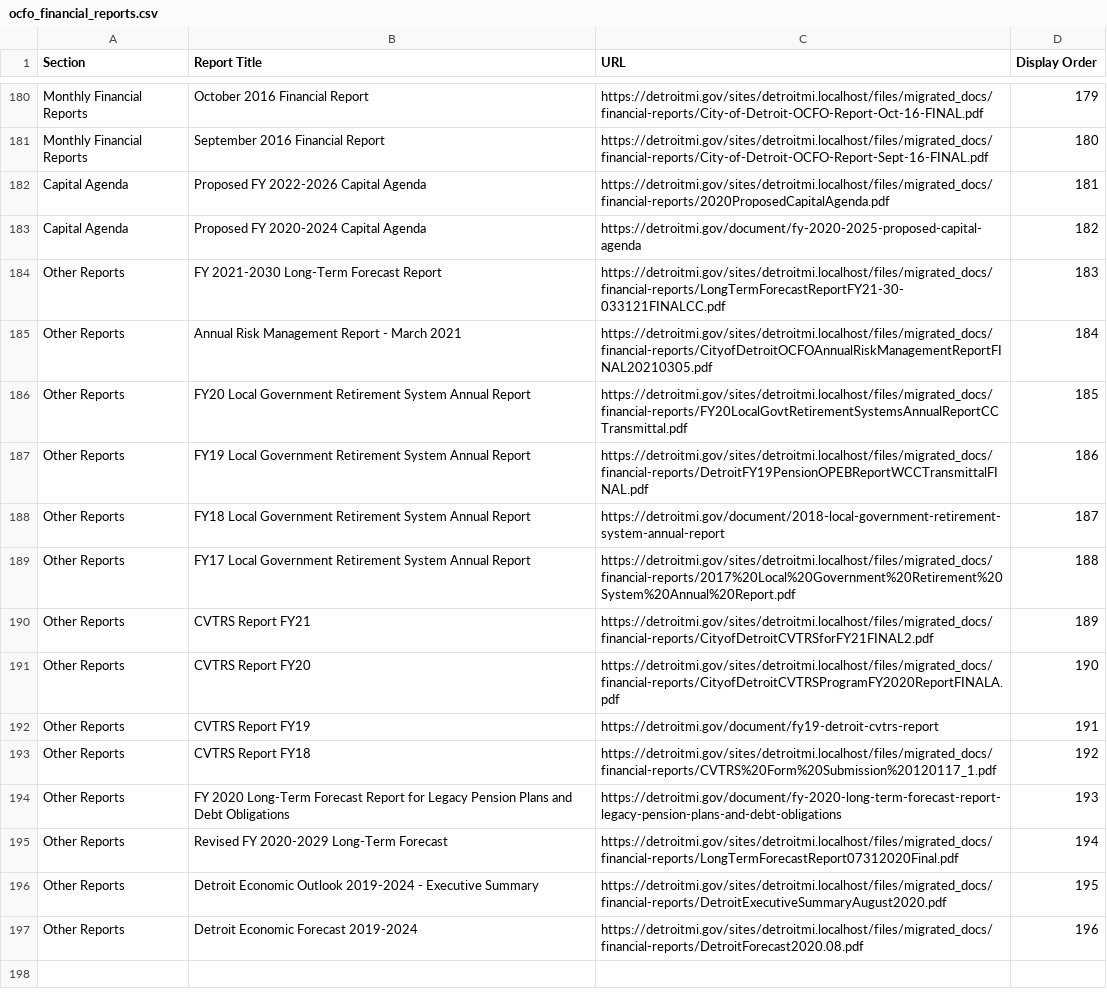
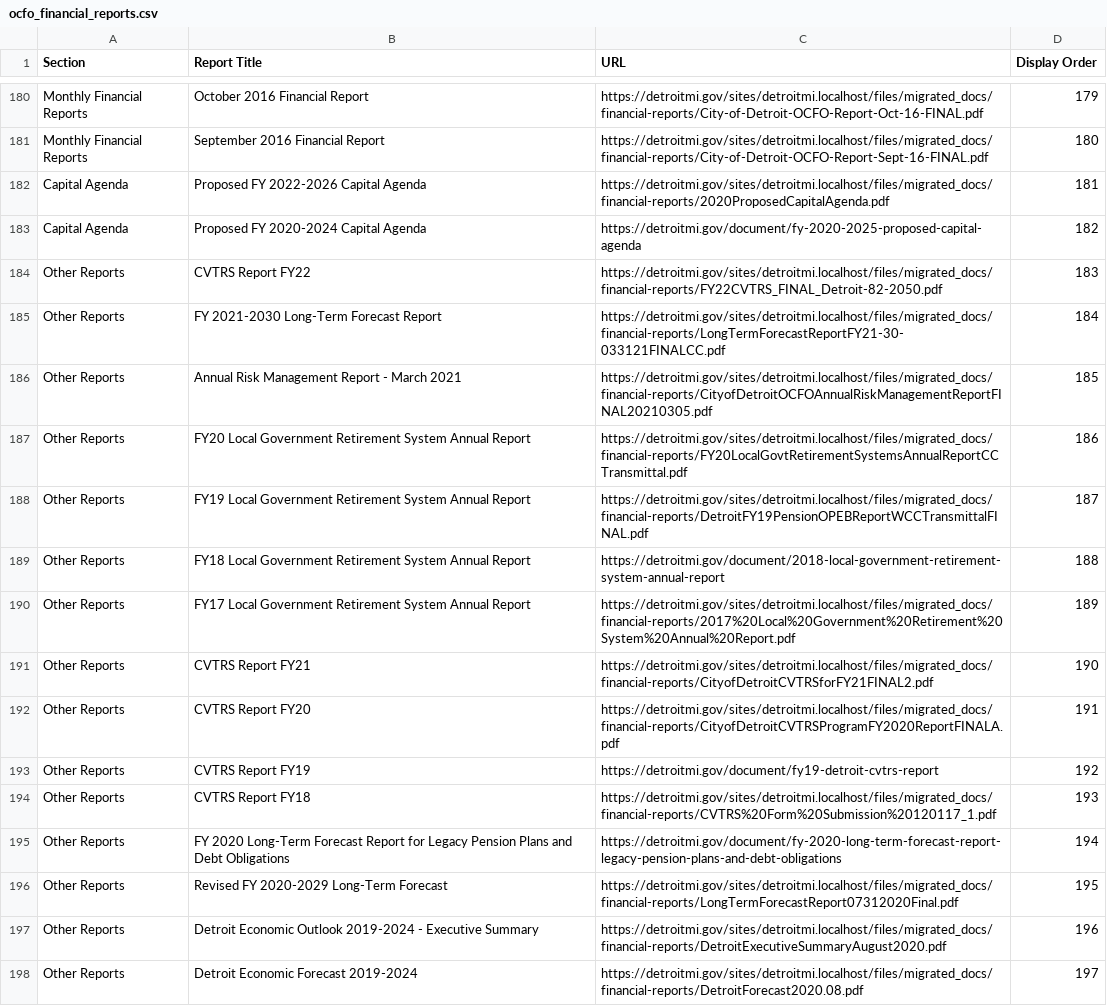
Before and after one commit to CityOfDetroit/website_scripts, a CSV file: automated_web_pages/ocfo_financial_reports.csv, drawn as a sheet; only a part is shown, gaps mark what is left out.

Commit message:
Add latest OCFO 'other report'

```diff
--- a/automated_web_pages/ocfo_financial_reports.csv
+++ b/automated_web_pages/ocfo_financial_reports.csv
@@ -183,15 +183,16 @@ Capital Agenda,Proposed FY 2022-2026 Capital Agenda,https://detroitmi.gov/sites/
 Capital Agenda,Proposed FY 2020-2024 Capital Agenda,https://detroitmi.gov/document/fy-2020-2025-proposed-capital-agenda,182
-Other Reports,FY 2021-2030 Long-Term Forecast Report,https://detroitmi.gov/sites/detroitmi.localhost/files/migrated_docs/financial-reports/LongTermForecastReportFY21-30-033121FINALCC.pdf,183
-Other Reports,Annual Risk Management Report - March 2021,https://detroitmi.gov/sites/detroitmi.localhost/files/migrated_docs/financial-reports/CityofDetroitOCFOAnnualRiskManagementReportFINAL20210305.pdf,184
-Other Reports,FY20 Local Government Retirement System Annual Report,https://detroitmi.gov/sites/detroitmi.localhost/files/migrated_docs/financial-reports/FY20LocalGovtRetirementSystemsAnnualReportCCTransmittal.pdf,185
-Other Reports,FY19 Local Government Retirement System Annual Report,https://detroitmi.gov/sites/detroitmi.localhost/files/migrated_docs/financial-reports/DetroitFY19PensionOPEBReportWCCTransmittalFINAL.pdf,186
-Other Reports,FY18 Local Government Retirement System Annual Report,https://detroitmi.gov/document/2018-local-government-retirement-system-annual-report,187
-Other Reports,FY17 Local Government Retirement System Annual Report,https://detroitmi.gov/sites/detroitmi.localhost/files/migrated_docs/financial-reports/2017%20Local%20Government%20Retirement%20System%20Annual%20Report.pdf,188
-Other Reports,CVTRS Report FY21,https://detroitmi.gov/sites/detroitmi.localhost/files/migrated_docs/financial-reports/CityofDetroitCVTRSforFY21FINAL2.pdf,189
-Other Reports,CVTRS Report FY20,https://detroitmi.gov/sites/detroitmi.localhost/files/migrated_docs/financial-reports/CityofDetroitCVTRSProgramFY2020ReportFINALA.pdf,190
-Other Reports,CVTRS Report FY19,https://detroitmi.gov/document/fy19-detroit-cvtrs-report,191
-Other Reports,CVTRS Report FY18,https://detroitmi.gov/sites/detroitmi.localhost/files/migrated_docs/financial-reports/CVTRS%20Form%20Submission%20120117_1.pdf,192
-Other Reports,FY 2020 Long-Term Forecast Report for Legacy Pension Plans and Debt Obligations,https://detroitmi.gov/document/fy-2020-long-term-forecast-report-legacy-pension-plans-and-debt-obligations,193
-Other Reports,Revised FY 2020-2029 Long-Term Forecast,https://detroitmi.gov/sites/detroitmi.localhost/files/migrated_docs/financial-reports/LongTermForecastReport07312020Final.pdf,194
-Other Reports,Detroit Economic Outlook 2019-2024 - Executive Summary,https://detroitmi.gov/sites/detroitmi.localhost/files/migrated_docs/financial-reports/DetroitExecutiveSummaryAugust2020.pdf,195
-Other Reports,Detroit Economic Forecast 2019-2024,https://detroitmi.gov/sites/detroitmi.localhost/files/migrated_docs/financial-reports/DetroitForecast2020.08.pdf,196
+Other Reports,CVTRS Report FY22,https://detroitmi.gov/sites/detroitmi.localhost/files/migrated_docs/financial-reports/FY22CVTRS_FINAL_Detroit-82-2050.pdf,183
+Other Reports,FY 2021-2030 Long-Term Forecast Report,https://detroitmi.gov/sites/detroitmi.localhost/files/migrated_docs/financial-reports/LongTermForecastReportFY21-30-033121FINALCC.pdf,184
+Other Reports,Annual Risk Management Report - March 2021,https://detroitmi.gov/sites/detroitmi.localhost/files/migrated_docs/financial-reports/CityofDetroitOCFOAnnualRiskManagementReportFINAL20210305.pdf,185
+Other Reports,FY20 Local Government Retirement System Annual Report,https://detroitmi.gov/sites/detroitmi.localhost/files/migrated_docs/financial-reports/FY20LocalGovtRetirementSystemsAnnualReportCCTransmittal.pdf,186
+Other Reports,FY19 Local Government Retirement System Annual Report,https://detroitmi.gov/sites/detroitmi.localhost/files/migrated_docs/financial-reports/DetroitFY19PensionOPEBReportWCCTransmittalFINAL.pdf,187
+Other Reports,FY18 Local Government Retirement System Annual Report,https://detroitmi.gov/document/2018-local-government-retirement-system-annual-report,188
+Other Reports,FY17 Local Government Retirement System Annual Report,https://detroitmi.gov/sites/detroitmi.localhost/files/migrated_docs/financial-reports/2017%20Local%20Government%20Retirement%20System%20Annual%20Report.pdf,189
+Other Reports,CVTRS Report FY21,https://detroitmi.gov/sites/detroitmi.localhost/files/migrated_docs/financial-reports/CityofDetroitCVTRSforFY21FINAL2.pdf,190
+Other Reports,CVTRS Report FY20,https://detroitmi.gov/sites/detroitmi.localhost/files/migrated_docs/financial-reports/CityofDetroitCVTRSProgramFY2020ReportFINALA.pdf,191
+Other Reports,CVTRS Report FY19,https://detroitmi.gov/document/fy19-detroit-cvtrs-report,192
+Other Reports,CVTRS Report FY18,https://detroitmi.gov/sites/detroitmi.localhost/files/migrated_docs/financial-reports/CVTRS%20Form%20Submission%20120117_1.pdf,193
+Other Reports,FY 2020 Long-Term Forecast Report for Legacy Pension Plans and Debt Obligations,https://detroitmi.gov/document/fy-2020-long-term-forecast-report-legacy-pension-plans-and-debt-obligations,194
+Other Reports,Revised FY 2020-2029 Long-Term Forecast,https://detroitmi.gov/sites/detroitmi.localhost/files/migrated_docs/financial-reports/LongTermForecastReport07312020Final.pdf,195
+Other Reports,Detroit Economic Outlook 2019-2024 - Executive Summary,https://detroitmi.gov/sites/detroitmi.localhost/files/migrated_docs/financial-reports/DetroitExecutiveSummaryAugust2020.pdf,196
+Other Reports,Detroit Economic Forecast 2019-2024,https://detroitmi.gov/sites/detroitmi.localhost/files/migrated_docs/financial-reports/DetroitForecast2020.08.pdf,197
```
